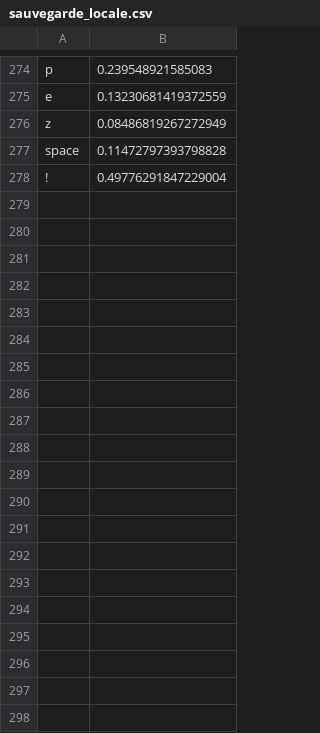
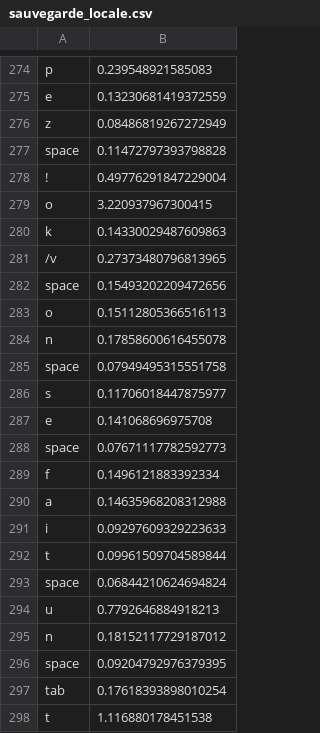
Before and after one commit to NemoDacremont/projet-Info-1, a CSV file: code/virus/sauvegarde_locale.csv, drawn as a sheet; only a part is shown, gaps mark what is left out; the diff covers the shown part only; the diff names each change by its address in the sheet, - before the commit and + after, or states it on an @@ line.

```diff
--- a/code/virus/sauvegarde_locale.csv
+++ b/code/virus/sauvegarde_locale.csv
+row 279: o | 3.220937967300415
+row 280: k | 0.14330029487609863
+row 281: /v | 0.27373480796813965
+row 282: space | 0.15493202209472656
+row 283: o | 0.15112805366516113
+row 284: n | 0.17858600616455078
+row 285: space | 0.07949495315551758
+row 286: s | 0.11706018447875977
+row 287: e | 0.141068696975708
+row 288: space | 0.07671117782592773
+row 289: f | 0.1496121883392334
+row 290: a | 0.14635968208312988
+row 291: i | 0.09297609329223633
+row 292: t | 0.09961509704589844
+row 293: space | 0.06844210624694824
+row 294: u | 0.7792646884918213
+row 295: n | 0.18152117729187012
+row 296: space | 0.09204792976379395
+row 297: tab | 0.17618393898010254
+row 298: t | 1.116880178451538
```
Also changed, not shown: 49 added rows elsewhere in this file, 2 other files.
